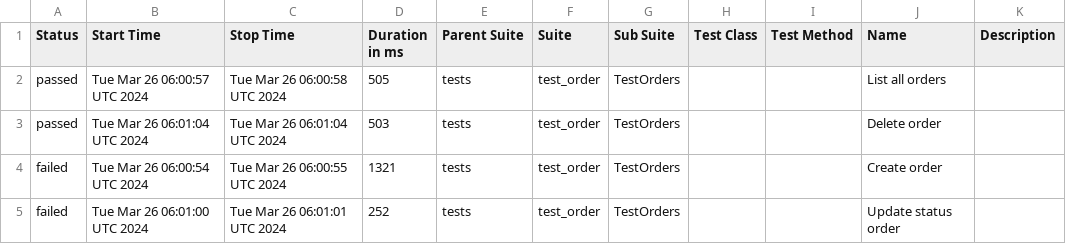
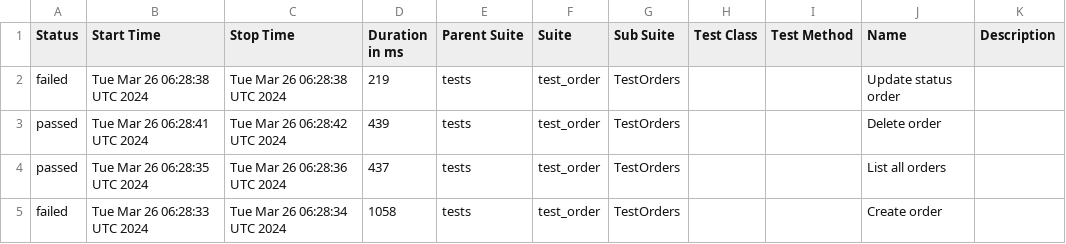
Before and after one commit to Alexfuz59/training_store_api_database, a CSV file: data/suites.csv, drawn as a sheet.

```diff
--- a/data/suites.csv
+++ b/data/suites.csv
@@ -1,5 +1,5 @@
 "Status","Start Time","Stop Time","Duration in ms","Parent Suite","Suite","Sub Suite","Test Class","Test Method","Name","Description"
-"passed","Tue Mar 26 06:00:57 UTC 2024","Tue Mar 26 06:00:58 UTC 2024","505","tests","test_order","TestOrders","","","List all orders",""
-"passed","Tue Mar 26 06:01:04 UTC 2024","Tue Mar 26 06:01:04 UTC 2024","503","tests","test_order","TestOrders","","","Delete order",""
-"failed","Tue Mar 26 06:00:54 UTC 2024","Tue Mar 26 06:00:55 UTC 2024","1321","tests","test_order","TestOrders","","","Create order",""
-"failed","Tue Mar 26 06:01:00 UTC 2024","Tue Mar 26 06:01:01 UTC 2024","252","tests","test_order","TestOrders","","","Update status order",""
+"failed","Tue Mar 26 06:28:38 UTC 2024","Tue Mar 26 06:28:38 UTC 2024","219","tests","test_order","TestOrders","","","Update status order",""
+"passed","Tue Mar 26 06:28:41 UTC 2024","Tue Mar 26 06:28:42 UTC 2024","439","tests","test_order","TestOrders","","","Delete order",""
+"passed","Tue Mar 26 06:28:35 UTC 2024","Tue Mar 26 06:28:36 UTC 2024","437","tests","test_order","TestOrders","","","List all orders",""
+"failed","Tue Mar 26 06:28:33 UTC 2024","Tue Mar 26 06:28:34 UTC 2024","1058","tests","test_order","TestOrders","","","Create order",""
```
Also changed, not shown: 38 other files.
